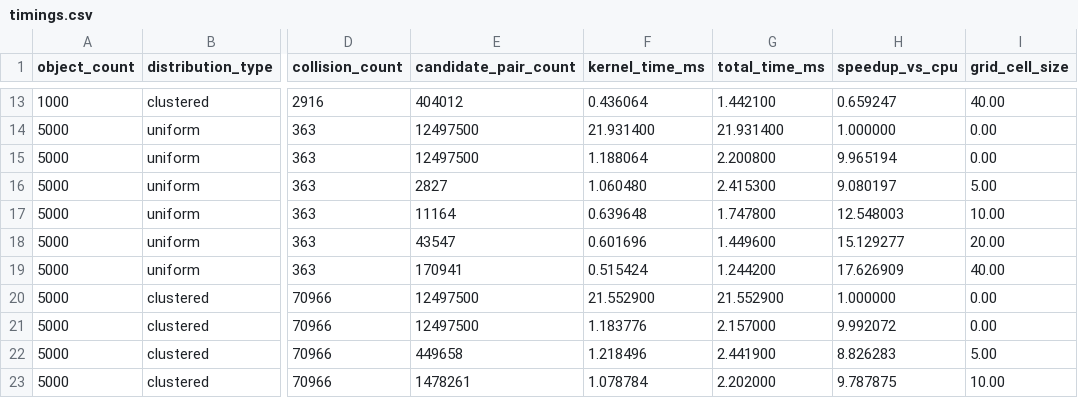
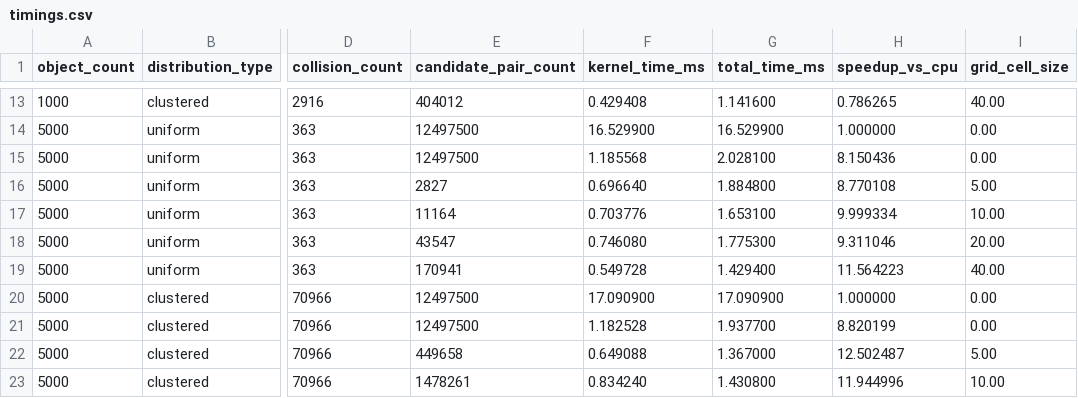
Before and after one commit to emerttosun/cuda-broadphase-collision, a CSV file: results/timings.csv, drawn as a sheet; only a part is shown, gaps mark what is left out; the diff covers the shown part only; the diff names each change by its address in the sheet, - before the commit and + after, or states it on an @@ line.

```diff
--- a/results/timings.csv
+++ b/results/timings.csv
-F13 (kernel_time_ms): 0.436064
+F13 (kernel_time_ms): 0.429408
-G13 (total_time_ms): 1.442100
+G13 (total_time_ms): 1.141600
-H13 (speedup_vs_cpu): 0.659247
+H13 (speedup_vs_cpu): 0.786265
-F14 (kernel_time_ms): 21.931400
+F14 (kernel_time_ms): 16.529900
-G14 (total_time_ms): 21.931400
+G14 (total_time_ms): 16.529900
-F15 (kernel_time_ms): 1.188064
+F15 (kernel_time_ms): 1.185568
-G15 (total_time_ms): 2.200800
+G15 (total_time_ms): 2.028100
-H15 (speedup_vs_cpu): 9.965194
+H15 (speedup_vs_cpu): 8.150436
-F16 (kernel_time_ms): 1.060480
+F16 (kernel_time_ms): 0.696640
-G16 (total_time_ms): 2.415300
+G16 (total_time_ms): 1.884800
-H16 (speedup_vs_cpu): 9.080197
+H16 (speedup_vs_cpu): 8.770108
-F17 (kernel_time_ms): 0.639648
+F17 (kernel_time_ms): 0.703776
-G17 (total_time_ms): 1.747800
+G17 (total_time_ms): 1.653100
-H17 (speedup_vs_cpu): 12.548003
+H17 (speedup_vs_cpu): 9.999334
-F18 (kernel_time_ms): 0.601696
+F18 (kernel_time_ms): 0.746080
-G18 (total_time_ms): 1.449600
+G18 (total_time_ms): 1.775300
-H18 (speedup_vs_cpu): 15.129277
+H18 (speedup_vs_cpu): 9.311046
-F19 (kernel_time_ms): 0.515424
+F19 (kernel_time_ms): 0.549728
-G19 (total_time_ms): 1.244200
+G19 (total_time_ms): 1.429400
-H19 (speedup_vs_cpu): 17.626909
+H19 (speedup_vs_cpu): 11.564223
-F20 (kernel_time_ms): 21.552900
+F20 (kernel_time_ms): 17.090900
-G20 (total_time_ms): 21.552900
+G20 (total_time_ms): 17.090900
-F21 (kernel_time_ms): 1.183776
+F21 (kernel_time_ms): 1.182528
-G21 (total_time_ms): 2.157000
+G21 (total_time_ms): 1.937700
-H21 (speedup_vs_cpu): 9.992072
+H21 (speedup_vs_cpu): 8.820199
-F22 (kernel_time_ms): 1.218496
+F22 (kernel_time_ms): 0.649088
-G22 (total_time_ms): 2.441900
+G22 (total_time_ms): 1.367000
-H22 (speedup_vs_cpu): 8.826283
+H22 (speedup_vs_cpu): 12.502487
-F23 (kernel_time_ms): 1.078784
+F23 (kernel_time_ms): 0.834240
-G23 (total_time_ms): 2.202000
+G23 (total_time_ms): 1.430800
-H23 (speedup_vs_cpu): 9.787875
+H23 (speedup_vs_cpu): 11.944996
```
Also changed, not shown: 139 edited cells elsewhere in this file, 7 other files.
